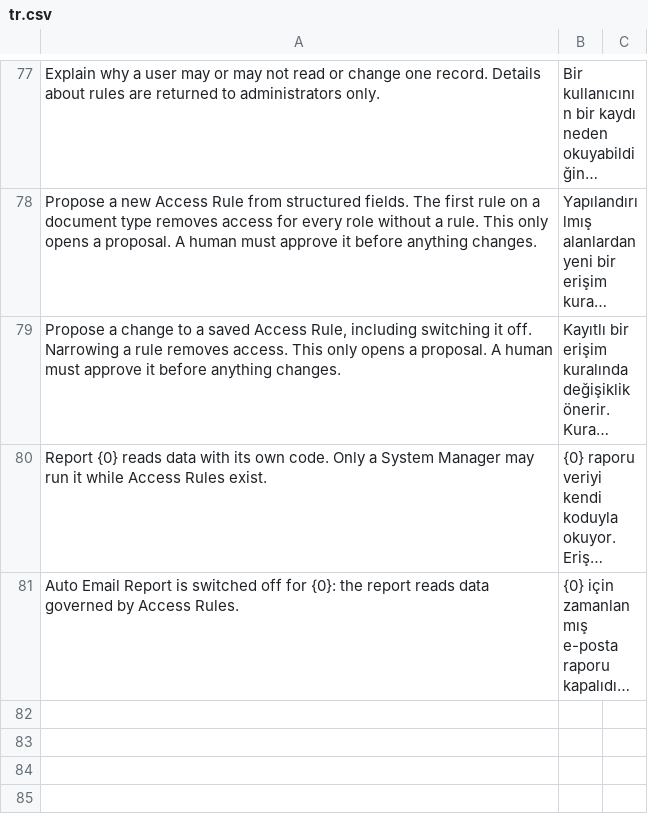
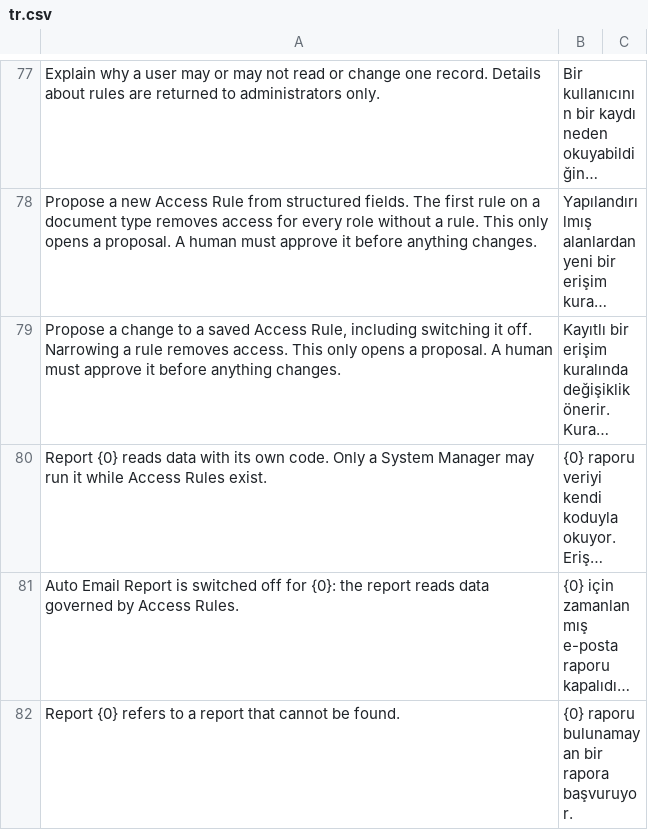
Before and after one commit to karacaismail/frappesetup, a CSV file: backend/apps/platform_core/platform_core/translations/tr.csv, drawn as a sheet; only a part is shown, gaps mark what is left out; long unchanged cells end in …; the diff names each change by its address in the sheet, - before the commit and + after, or states it on an @@ line.

Commit message:
Backend: rapor kapısı Frappe'nin gerçekten çalıştırdığı rapora bakıyor
Kapı başvuru alanını yalnız Custom Report türünde izliyor. Frappe de öyle yapıyor.
Türü değişmiş raporda kalan eski başvuru artık kararı etkilemiyor.
Eksik ya da döngülü başvuru reddediliyor.
Karar notu tek kural anlatıyor. İnceleme geçmişi iki tabloya indirildi.
Kanca yorumu güncel arama kuralını anlatıyor.

```diff
--- a/backend/apps/platform_core/platform_core/translations/tr.csv
+++ b/backend/apps/platform_core/platform_core/translations/tr.csv
+row 82: Report {0} refers to a report that cannot be found. | {0} raporu bulunamayan bir rapora başvuruyor.
```
Also changed, not shown: 5 other files.
